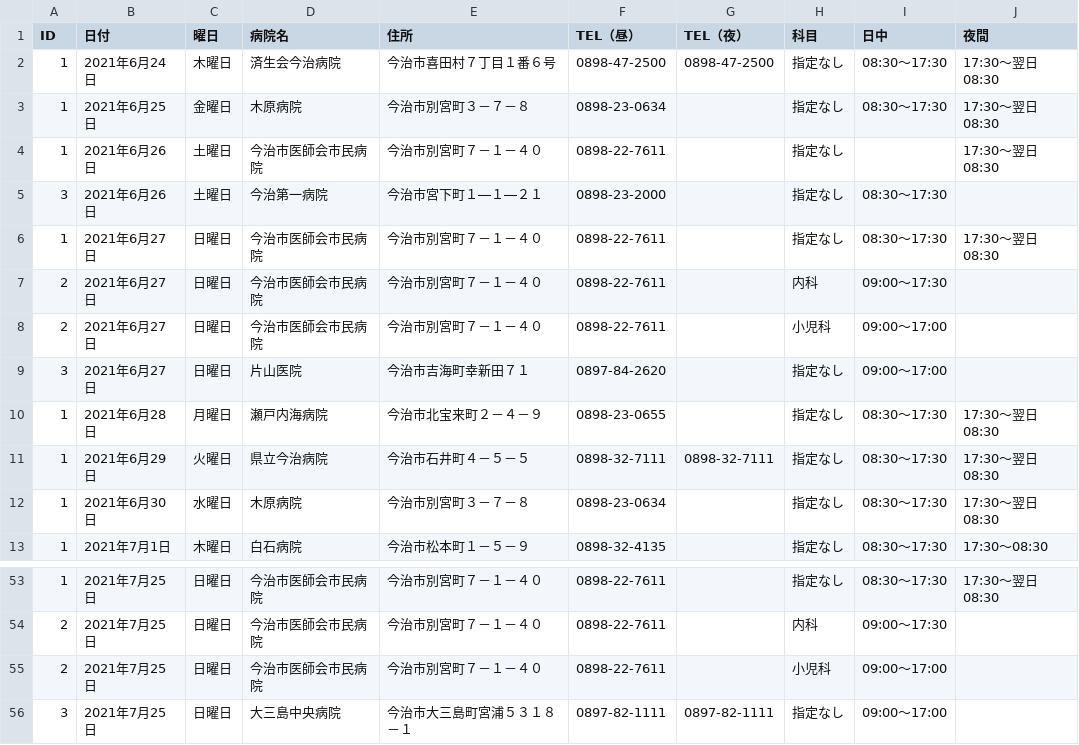
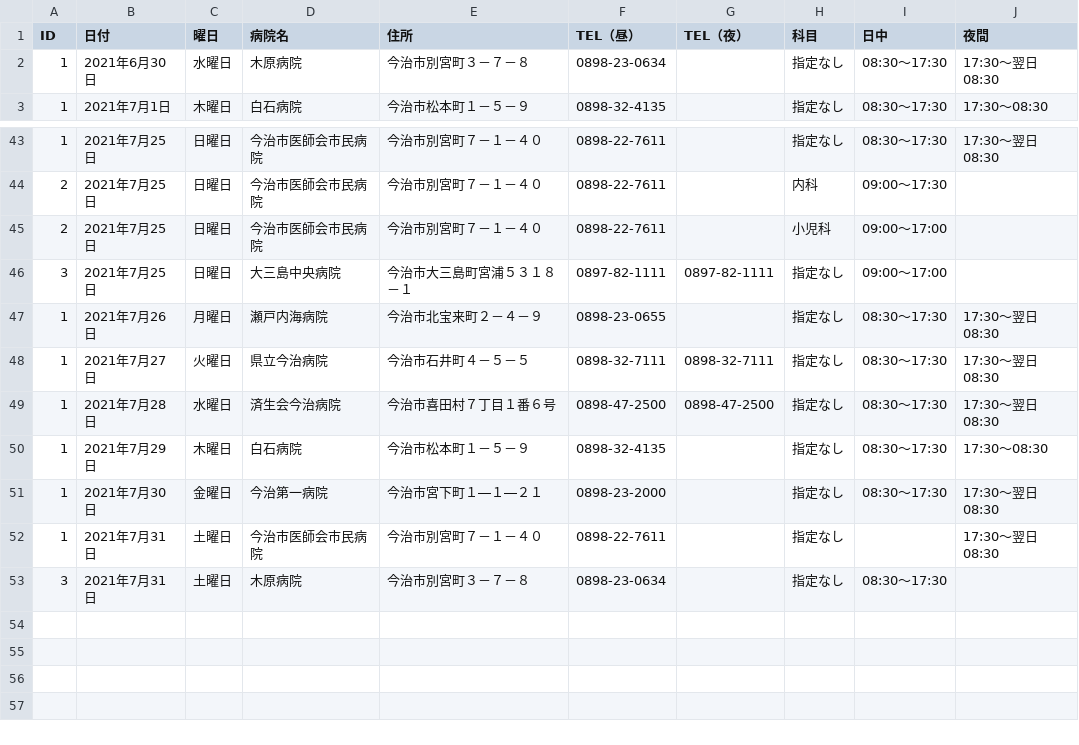
Before and after one commit to imabari/er-bot, a CSV file: 2021-07-01.csv (was 2021-06-25.csv), drawn as a sheet; only a part is shown, gaps mark what is left out; removed rows and columns are numbered as before the commit, all else as after; the diff names each change by its address in the sheet, - before the commit and + after, or states it on an @@ line.

Commit message:
deploy: f41362eec1a6530f1efa92610d5adf9bbb7d4fdc

```diff
--- a/2021-06-25.csv
+++ b/2021-07-01.csv
-row 2: 1 | 2021年6月24日 | 木曜日 | 済生会今治病院 | 今治市喜田村７丁目１番６号 | 0898-47-2500 | 0898-47-2500 | 指定なし | 08:30～17:30 | 17:30～翌日08:30
-row 3: 1 | 2021年6月25日 | 金曜日 | 木原病院 | 今治市別宮町３－７－８ | 0898-23-0634 |  | 指定なし | 08:30～17:30 | 17:30～翌日08:30
-row 4: 1 | 2021年6月26日 | 土曜日 | 今治市医師会市民病院 | 今治市別宮町７－１－４０ | 0898-22-7611 |  | 指定なし |  | 17:30～翌日08:30
-row 5: 3 | 2021年6月26日 | 土曜日 | 今治第一病院 | 今治市宮下町１―１―２１ | 0898-23-2000 |  | 指定なし | 08:30～17:30
-row 6: 1 | 2021年6月27日 | 日曜日 | 今治市医師会市民病院 | 今治市別宮町７－１－４０ | 0898-22-7611 |  | 指定なし | 08:30～17:30 | 17:30～翌日08:30
-row 7: 2 | 2021年6月27日 | 日曜日 | 今治市医師会市民病院 | 今治市別宮町７－１－４０ | 0898-22-7611 |  | 内科 | 09:00～17:30
-row 8: 2 | 2021年6月27日 | 日曜日 | 今治市医師会市民病院 | 今治市別宮町７－１－４０ | 0898-22-7611 |  | 小児科 | 09:00～17:00
-row 9: 3 | 2021年6月27日 | 日曜日 | 片山医院 | 今治市吉海町幸新田７１ | 0897-84-2620 |  | 指定なし | 09:00～17:00
-row 10: 1 | 2021年6月28日 | 月曜日 | 瀬戸内海病院 | 今治市北宝来町２－４－９ | 0898-23-0655 |  | 指定なし | 08:30～17:30 | 17:30～翌日08:30
-row 11: 1 | 2021年6月29日 | 火曜日 | 県立今治病院 | 今治市石井町４－５－５ | 0898-32-7111 | 0898-32-7111 | 指定なし | 08:30～17:30 | 17:30～翌日08:30
+row 47: 1 | 2021年7月26日 | 月曜日 | 瀬戸内海病院 | 今治市北宝来町２－４－９ | 0898-23-0655 |  | 指定なし | 08:30～17:30 | 17:30～翌日08:30
+row 48: 1 | 2021年7月27日 | 火曜日 | 県立今治病院 | 今治市石井町４－５－５ | 0898-32-7111 | 0898-32-7111 | 指定なし | 08:30～17:30 | 17:30～翌日08:30
+row 49: 1 | 2021年7月28日 | 水曜日 | 済生会今治病院 | 今治市喜田村７丁目１番６号 | 0898-47-2500 | 0898-47-2500 | 指定なし | 08:30～17:30 | 17:30～翌日08:30
+row 50: 1 | 2021年7月29日 | 木曜日 | 白石病院 | 今治市松本町１－５－９ | 0898-32-4135 |  | 指定なし | 08:30～17:30 | 17:30～08:30
+row 51: 1 | 2021年7月30日 | 金曜日 | 今治第一病院 | 今治市宮下町１―１―２１ | 0898-23-2000 |  | 指定なし | 08:30～17:30 | 17:30～翌日08:30
+row 52: 1 | 2021年7月31日 | 土曜日 | 今治市医師会市民病院 | 今治市別宮町７－１－４０ | 0898-22-7611 |  | 指定なし |  | 17:30～翌日08:30
+row 53: 3 | 2021年7月31日 | 土曜日 | 木原病院 | 今治市別宮町３－７－８ | 0898-23-0634 |  | 指定なし | 08:30～17:30
```
